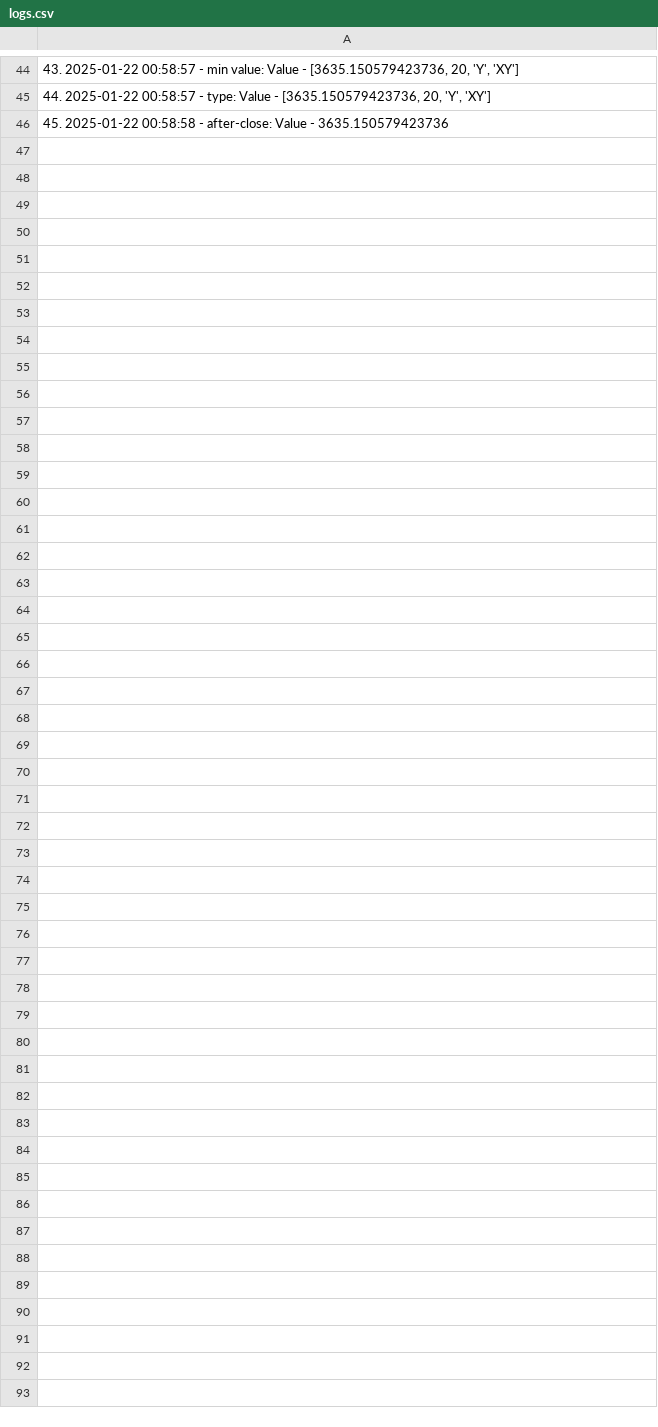
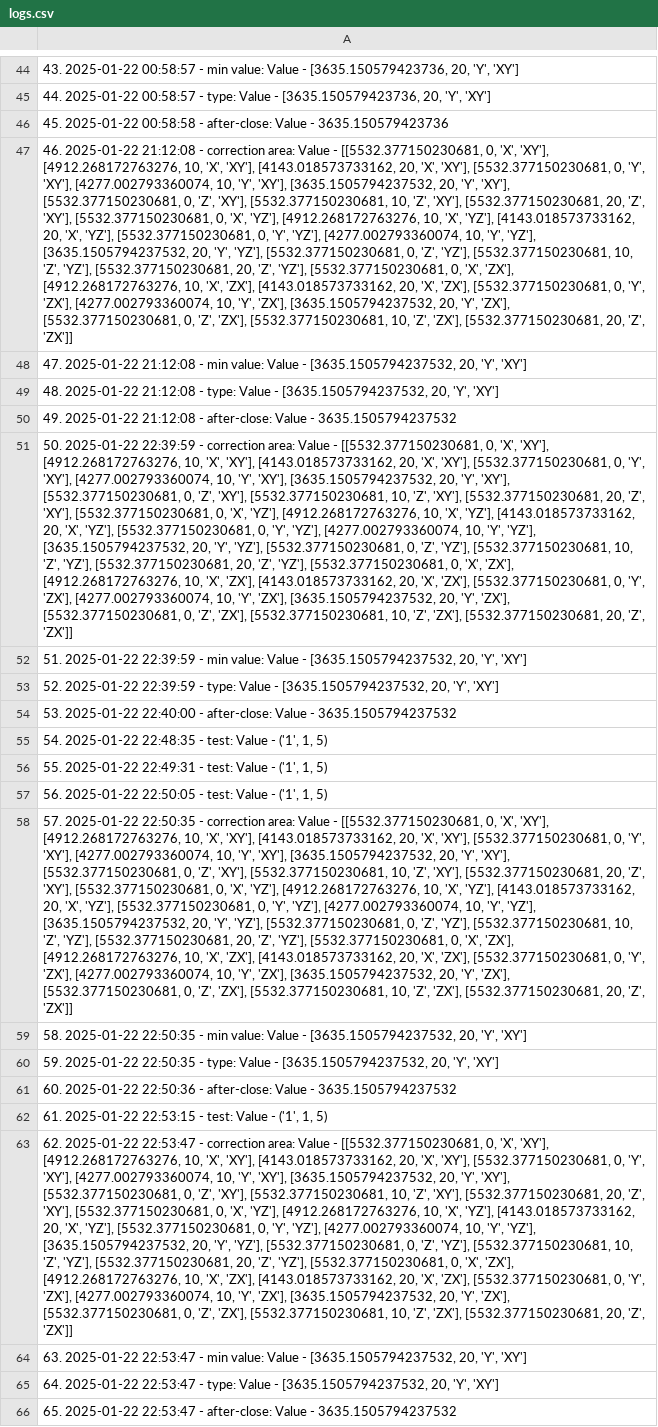
Before and after one commit to dawidkn/diploma--capoplasty-tools, a CSV file: axis_aproximation-program/logs_and_save/logs.csv, drawn as a sheet; only a part is shown, gaps mark what is left out; the diff covers the shown part only; the diff names each change by its address in the sheet, - before the commit and + after, or states it on an @@ line.

```diff
--- a/axis_aproximation-program/logs_and_save/logs.csv
+++ b/axis_aproximation-program/logs_and_save/logs.csv
+row 47: 46. 2025-01-22 21:12:08 - correction area: Value - [[5532.377150230681, 0, 'X', 'XY'], [4912.268172763276, 10, 'X', 'XY'], [4143.018573733162, 20, 'X', 'XY'], [5532.377150230681, 0, 'Y', 'XY'], [4277.002793360074, 10, 'Y', 'XY'], [3635.1505794237532, 20, 'Y', 'XY'], [5532.377150230681, 0, 'Z', 'XY'], [5532.377150230681, 10, 'Z', 'XY'], [5532.377150230681, 20, 'Z', 'XY'], [5532.377150230681, 0, 'X', 'YZ'], [4912.268172763276, 10, 'X', 'YZ'], [4143.018573733162, 20, 'X', 'YZ'], [5532.377150230681, 0, 'Y', 'YZ'], [4277.002793360074, 10, 'Y', 'YZ'], [3635.1505794237532, 20, 'Y', 'YZ'], [5532.377150230681, 0, 'Z', 'YZ'], [5532.377150230681, 10, 'Z', 'YZ'], [5532.377150230681, 20, 'Z', 'YZ'], [5532.377150230681, 0, 'X', 'ZX'], [4912.268172763276, 10, 'X', 'ZX'], [4143.018573733162, 20, 'X', 'ZX'], [5532.377150230681, 0, 'Y', 'ZX'], [4277.002793360074, 10, 'Y', 'ZX'], [3635.1505794237532, 20, 'Y', 'ZX'], [5532.377150230681, 0, 'Z', 'ZX'], [5532.377150230681, 10, 'Z', 'ZX'], [5532.377150230681, 20, 'Z', 'ZX']]
+row 48: 47. 2025-01-22 21:12:08 - min value: Value - [3635.1505794237532, 20, 'Y', 'XY']
+row 49: 48. 2025-01-22 21:12:08 - type: Value - [3635.1505794237532, 20, 'Y', 'XY']
+row 50: 49. 2025-01-22 21:12:08 - after-close: Value - 3635.1505794237532
+row 51: 50. 2025-01-22 22:39:59 - correction area: Value - [[5532.377150230681, 0, 'X', 'XY'], [4912.268172763276, 10, 'X', 'XY'], [4143.018573733162, 20, 'X', 'XY'], [5532.377150230681, 0, 'Y', 'XY'], [4277.002793360074, 10, 'Y', 'XY'], [3635.1505794237532, 20, 'Y', 'XY'], [5532.377150230681, 0, 'Z', 'XY'], [5532.377150230681, 10, 'Z', 'XY'], [5532.377150230681, 20, 'Z', 'XY'], [5532.377150230681, 0, 'X', 'YZ'], [4912.268172763276, 10, 'X', 'YZ'], [4143.018573733162, 20, 'X', 'YZ'], [5532.377150230681, 0, 'Y', 'YZ'], [4277.002793360074, 10, 'Y', 'YZ'], [3635.1505794237532, 20, 'Y', 'YZ'], [5532.377150230681, 0, 'Z', 'YZ'], [5532.377150230681, 10, 'Z', 'YZ'], [5532.377150230681, 20, 'Z', 'YZ'], [5532.377150230681, 0, 'X', 'ZX'], [4912.268172763276, 10, 'X', 'ZX'], [4143.018573733162, 20, 'X', 'ZX'], [5532.377150230681, 0, 'Y', 'ZX'], [4277.002793360074, 10, 'Y', 'ZX'], [3635.1505794237532, 20, 'Y', 'ZX'], [5532.377150230681, 0, 'Z', 'ZX'], [5532.377150230681, 10, 'Z', 'ZX'], [5532.377150230681, 20, 'Z', 'ZX']]
+row 52: 51. 2025-01-22 22:39:59 - min value: Value - [3635.1505794237532, 20, 'Y', 'XY']
+row 53: 52. 2025-01-22 22:39:59 - type: Value - [3635.1505794237532, 20, 'Y', 'XY']
+row 54: 53. 2025-01-22 22:40:00 - after-close: Value - 3635.1505794237532
+row 55: 54. 2025-01-22 22:48:35 - test: Value - ('1', 1, 5)
+row 56: 55. 2025-01-22 22:49:31 - test: Value - ('1', 1, 5)
+row 57: 56. 2025-01-22 22:50:05 - test: Value - ('1', 1, 5)
+row 58: 57. 2025-01-22 22:50:35 - correction area: Value - [[5532.377150230681, 0, 'X', 'XY'], [4912.268172763276, 10, 'X', 'XY'], [4143.018573733162, 20, 'X', 'XY'], [5532.377150230681, 0, 'Y', 'XY'], [4277.002793360074, 10, 'Y', 'XY'], [3635.1505794237532, 20, 'Y', 'XY'], [5532.377150230681, 0, 'Z', 'XY'], [5532.377150230681, 10, 'Z', 'XY'], [5532.377150230681, 20, 'Z', 'XY'], [5532.377150230681, 0, 'X', 'YZ'], [4912.268172763276, 10, 'X', 'YZ'], [4143.018573733162, 20, 'X', 'YZ'], [5532.377150230681, 0, 'Y', 'YZ'], [4277.002793360074, 10, 'Y', 'YZ'], [3635.1505794237532, 20, 'Y', 'YZ'], [5532.377150230681, 0, 'Z', 'YZ'], [5532.377150230681, 10, 'Z', 'YZ'], [5532.377150230681, 20, 'Z', 'YZ'], [5532.377150230681, 0, 'X', 'ZX'], [4912.268172763276, 10, 'X', 'ZX'], [4143.018573733162, 20, 'X', 'ZX'], [5532.377150230681, 0, 'Y', 'ZX'], [4277.002793360074, 10, 'Y', 'ZX'], [3635.1505794237532, 20, 'Y', 'ZX'], [5532.377150230681, 0, 'Z', 'ZX'], [5532.377150230681, 10, 'Z', 'ZX'], [5532.377150230681, 20, 'Z', 'ZX']]
+row 59: 58. 2025-01-22 22:50:35 - min value: Value - [3635.1505794237532, 20, 'Y', 'XY']
+row 60: 59. 2025-01-22 22:50:35 - type: Value - [3635.1505794237532, 20, 'Y', 'XY']
+row 61: 60. 2025-01-22 22:50:36 - after-close: Value - 3635.1505794237532
+row 62: 61. 2025-01-22 22:53:15 - test: Value - ('1', 1, 5)
+row 63: 62. 2025-01-22 22:53:47 - correction area: Value - [[5532.377150230681, 0, 'X', 'XY'], [4912.268172763276, 10, 'X', 'XY'], [4143.018573733162, 20, 'X', 'XY'], [5532.377150230681, 0, 'Y', 'XY'], [4277.002793360074, 10, 'Y', 'XY'], [3635.1505794237532, 20, 'Y', 'XY'], [5532.377150230681, 0, 'Z', 'XY'], [5532.377150230681, 10, 'Z', 'XY'], [5532.377150230681, 20, 'Z', 'XY'], [5532.377150230681, 0, 'X', 'YZ'], [4912.268172763276, 10, 'X', 'YZ'], [4143.018573733162, 20, 'X', 'YZ'], [5532.377150230681, 0, 'Y', 'YZ'], [4277.002793360074, 10, 'Y', 'YZ'], [3635.1505794237532, 20, 'Y', 'YZ'], [5532.377150230681, 0, 'Z', 'YZ'], [5532.377150230681, 10, 'Z', 'YZ'], [5532.377150230681, 20, 'Z', 'YZ'], [5532.377150230681, 0, 'X', 'ZX'], [4912.268172763276, 10, 'X', 'ZX'], [4143.018573733162, 20, 'X', 'ZX'], [5532.377150230681, 0, 'Y', 'ZX'], [4277.002793360074, 10, 'Y', 'ZX'], [3635.1505794237532, 20, 'Y', 'ZX'], [5532.377150230681, 0, 'Z', 'ZX'], [5532.377150230681, 10, 'Z', 'ZX'], [5532.377150230681, 20, 'Z', 'ZX']]
+row 64: 63. 2025-01-22 22:53:47 - min value: Value - [3635.1505794237532, 20, 'Y', 'XY']
+row 65: 64. 2025-01-22 22:53:47 - type: Value - [3635.1505794237532, 20, 'Y', 'XY']
+row 66: 65. 2025-01-22 22:53:47 - after-close: Value - 3635.1505794237532
```
Also changed, not shown: 9 added rows elsewhere in this file, 11 other files.
